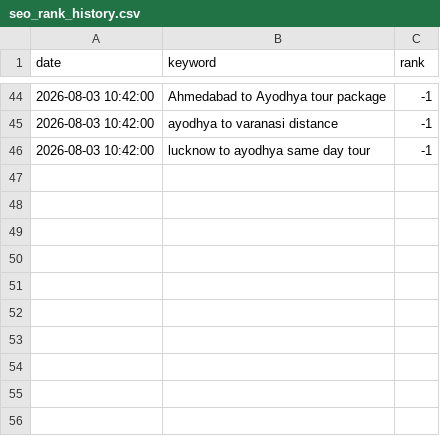
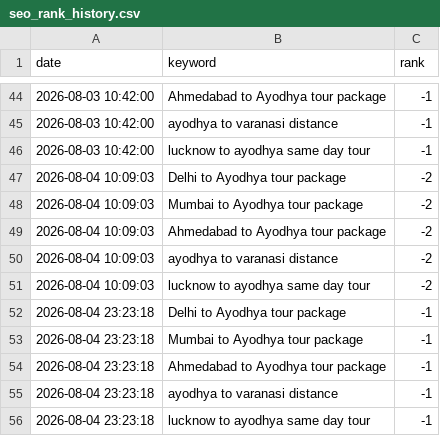
Before and after one commit to ayodhyadharsha-max/Ayodhya-Darshan, a CSV file: seo_rank_history.csv, drawn as a sheet; only a part is shown, gaps mark what is left out.

Commit message:
Automation: Configured crawler delay in auto_rank_checker.py to bypass Google search blocks

```diff
--- a/seo_rank_history.csv
+++ b/seo_rank_history.csv
@@ -46 +46,11 @@ date,keyword,rank
 2026-08-03 10:42:00,lucknow to ayodhya same day tour,-1
+2026-08-04 10:09:03,Delhi to Ayodhya tour package,-2
+2026-08-04 10:09:03,Mumbai to Ayodhya tour package,-2
+2026-08-04 10:09:03,Ahmedabad to Ayodhya tour package,-2
+2026-08-04 10:09:03,ayodhya to varanasi distance,-2
+2026-08-04 10:09:03,lucknow to ayodhya same day tour,-2
+2026-08-04 23:23:18,Delhi to Ayodhya tour package,-1
+2026-08-04 23:23:18,Mumbai to Ayodhya tour package,-1
+2026-08-04 23:23:18,Ahmedabad to Ayodhya tour package,-1
+2026-08-04 23:23:18,ayodhya to varanasi distance,-1
+2026-08-04 23:23:18,lucknow to ayodhya same day tour,-1
```
Also changed, not shown: 3 other files.
